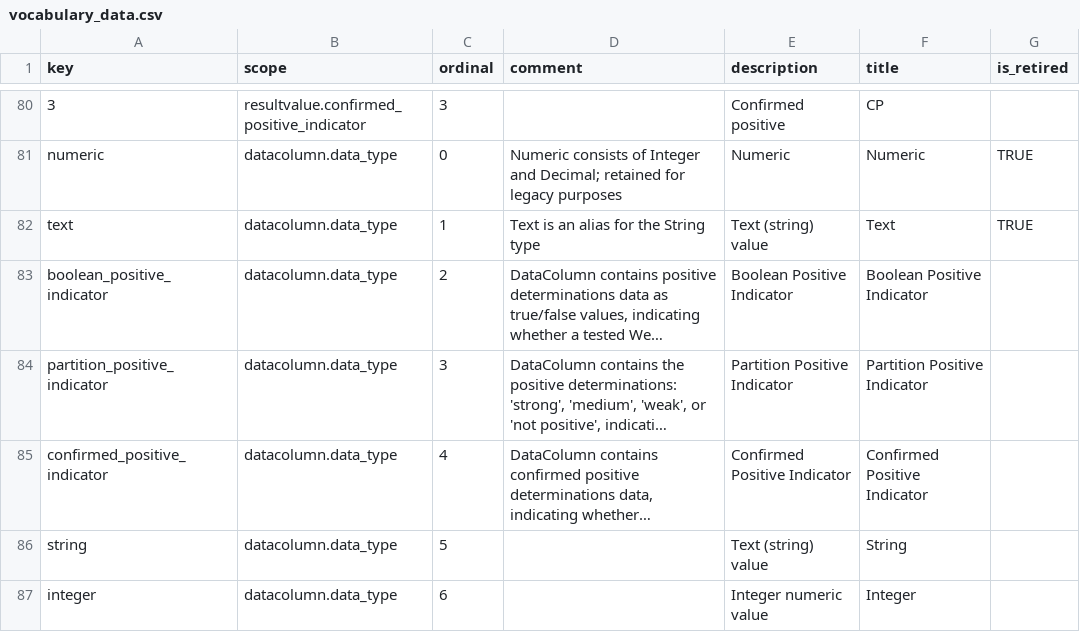
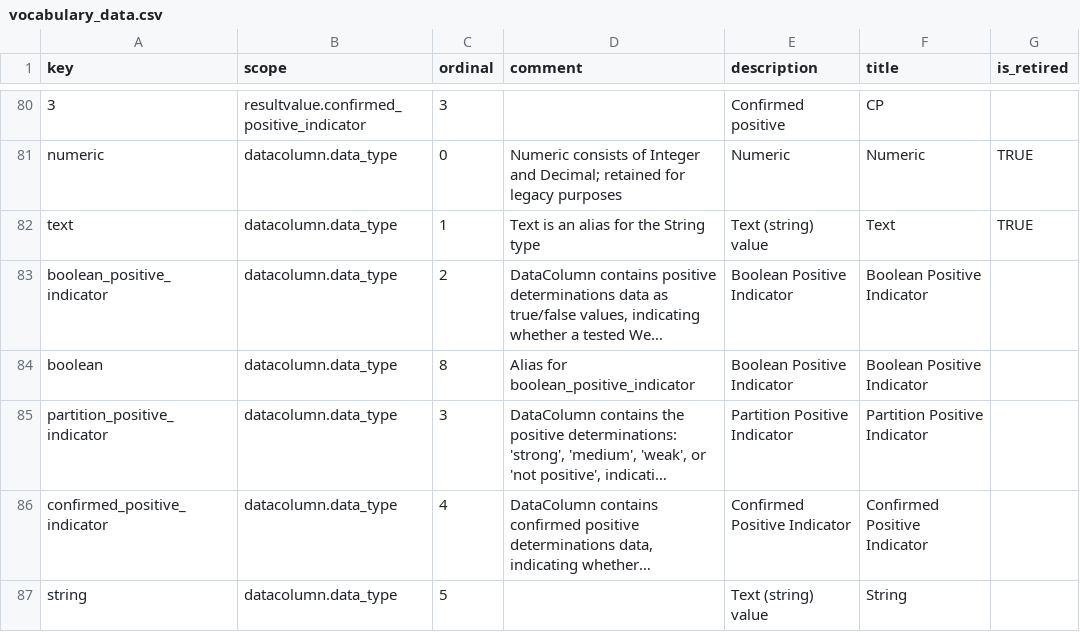
Before and after one commit to seanderickson/lims, a CSV file: db/static/api_init/vocabulary_data.csv, drawn as a sheet; only a part is shown, gaps mark what is left out; the shorter side is filled out with more unchanged rows; long unchanged cells end in …; the diff names each change by its address in the sheet, - before the commit and + after, or states it on an @@ line.

```diff
--- a/db/static/api_init/vocabulary_data.csv
+++ b/db/static/api_init/vocabulary_data.csv
+row 84: boolean | datacolumn.data_type | 8 | Alias for boolean_positive_indicator | Boolean Positive Indicator | Boolean Positive Indicator
```
Also changed, not shown: db/static/api_init/metahash_fields_study.csv, 13 other files.
